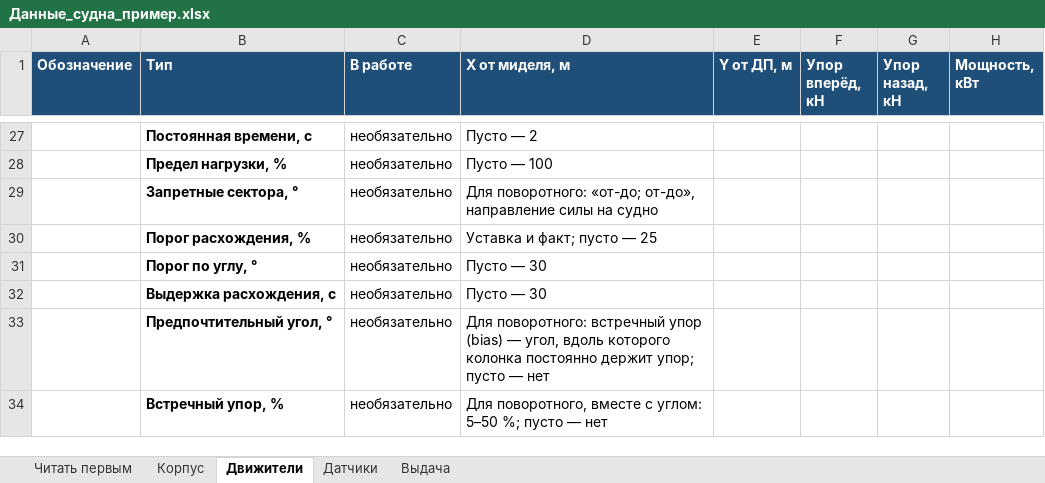
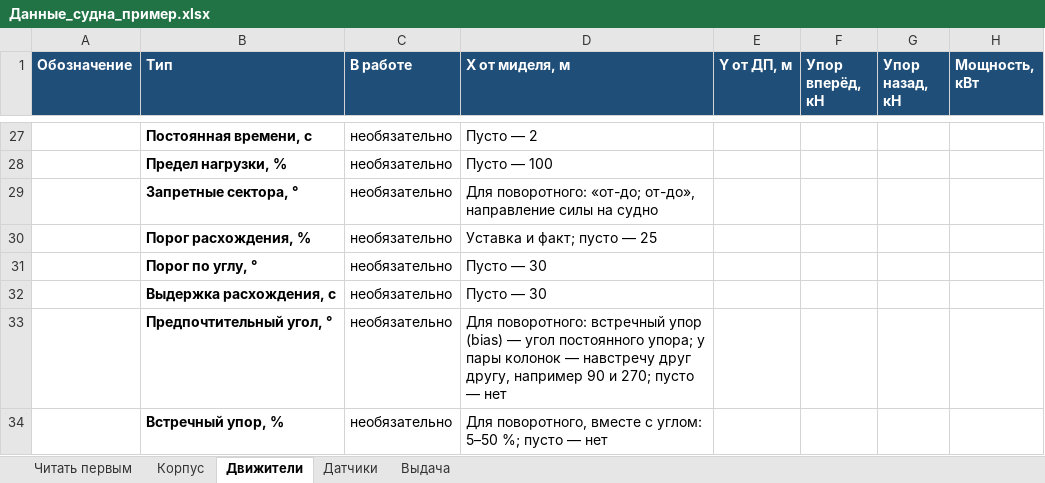
Before and after one commit to marchelo8823-cloud/SDP-Core-cpp, an Excel workbook: data/Данные_судна_пример.xlsx, sheet Движители, drawn as a sheet; only a part is shown, gaps mark what is left out; values as stored, in another font and other column widths than the file's, no borders; the diff names each change by its address in the sheet, - before the commit and + after, or states it on an @@ line.

```diff
--- a/data/Данные_судна_пример.xlsx (sheet Движители)
+++ b/data/Данные_судна_пример.xlsx (sheet Движители)
-D33 (X от миделя, м): …(bias) — угол, вдоль которого колонка постоянно держит упор; пусто —…
+D33 (X от миделя, м): …(bias) — угол постоянного упора; у пары колонок — навстречу друг другу, например 90 и 270; пусто —…
```
Also changed, not shown: data/Данные_судна_шаблон.xlsx, 13 other files.
